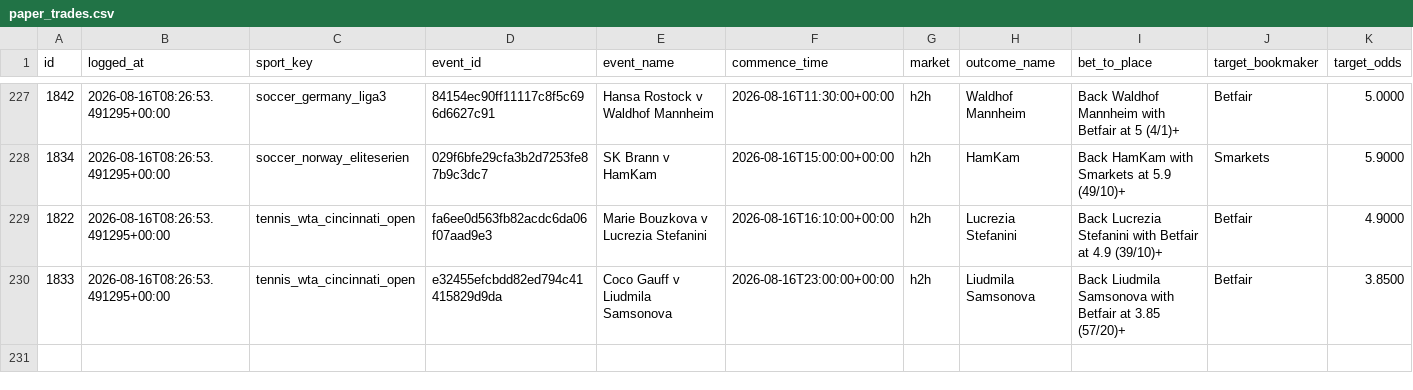
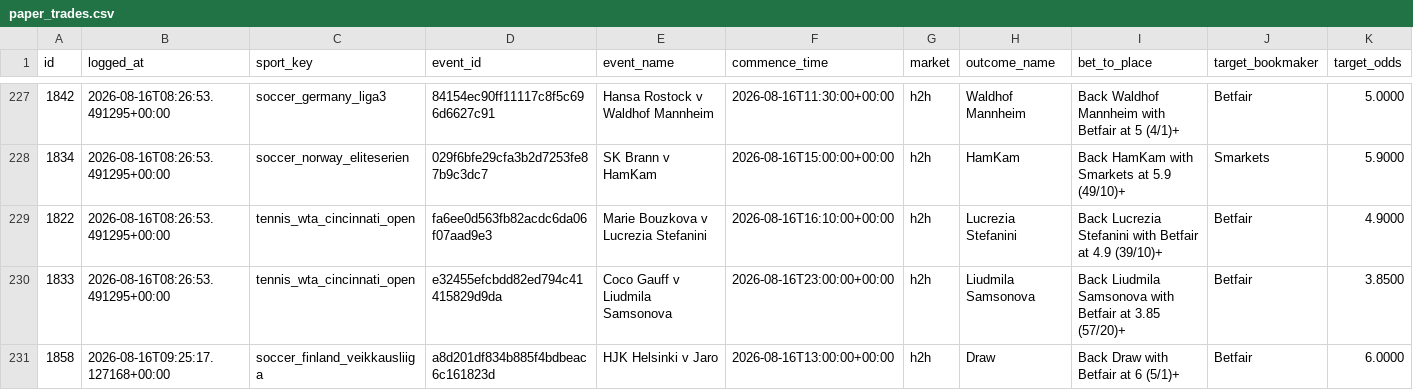
Before and after one commit to KamvysisPuzzles/sports-stat-arb, a CSV file: data/paper_trades.csv, drawn as a sheet; only a part is shown, gaps mark what is left out; rows hold the shown columns only; the diff names each change by its address in the sheet, - before the commit and + after, or states it on an @@ line.

```diff
--- a/data/paper_trades.csv
+++ b/data/paper_trades.csv
+row 231: 1858 | 2026-08-16T09:25:17.127168+00:00 | soccer_finland_veikkausliiga | a8d201df834b885f4bdbeac6c161823d | HJK Helsinki v Jaro | 2026-08-16T13:00:00+00:00 | h2h | Draw | Back Draw with Betfair at 6 (5/1)+ | Betfair | 6.0000
```
Also changed, not shown: 2 other files.
